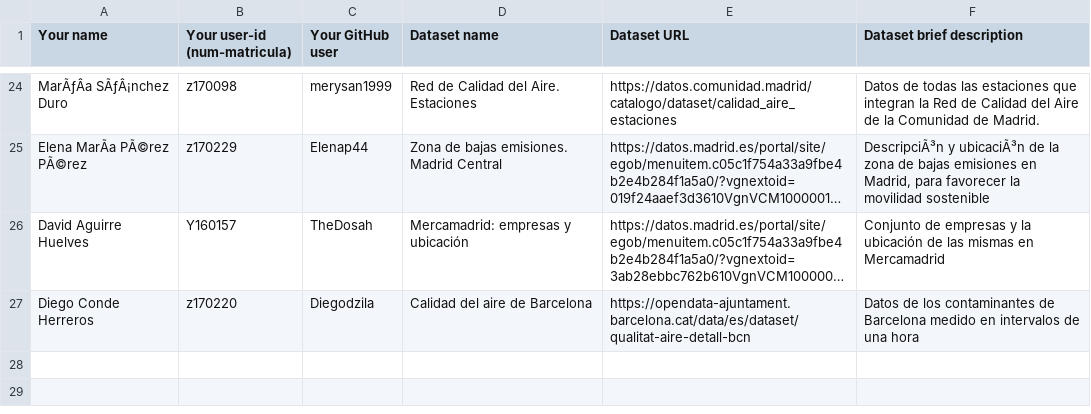
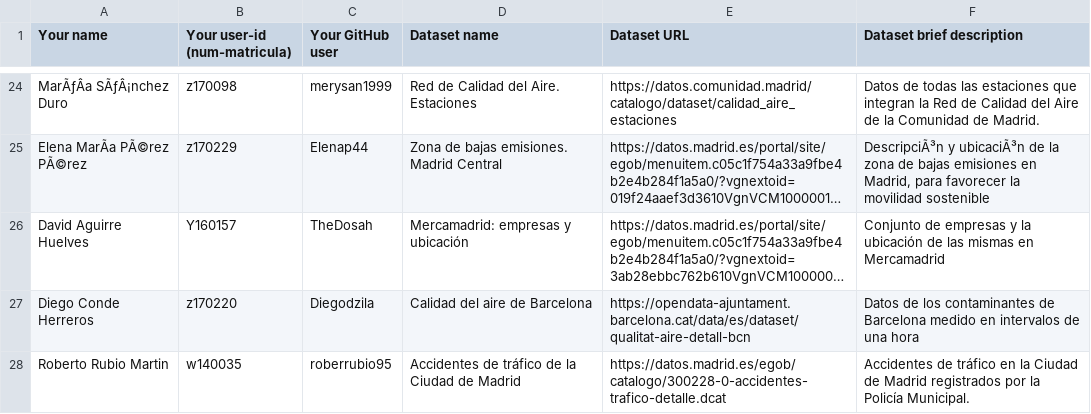
Before and after one commit to FacultadInformatica-LinkedData/Curso2020-2021, a CSV file: Assignment1/DatasetDescriptions.csv, drawn as a sheet; only a part is shown, gaps mark what is left out; long unchanged cells end in …; the diff names each change by its address in the sheet, - before the commit and + after, or states it on an @@ line.

Commit message:
Update DatasetDescriptions.csv

```diff
--- a/Assignment1/DatasetDescriptions.csv
+++ b/Assignment1/DatasetDescriptions.csv
+row 28: Roberto Rubio Martin | w140035 | roberrubio95 | Accidentes de tráfico de la Ciudad de Madrid | https://datos.madrid.es/egob/catalogo/300228-0-accidentes-trafico-detalle.dcat | Accidentes de tráfico en la Ciudad de Madrid registrados por la Policía Municipal.
```
